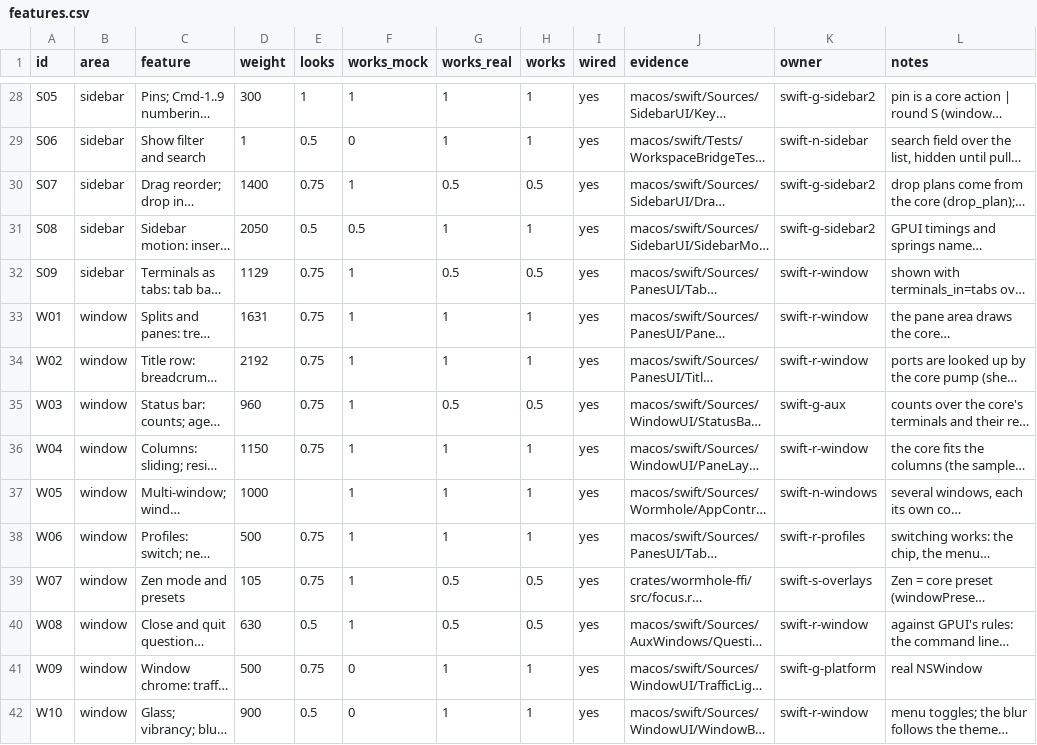
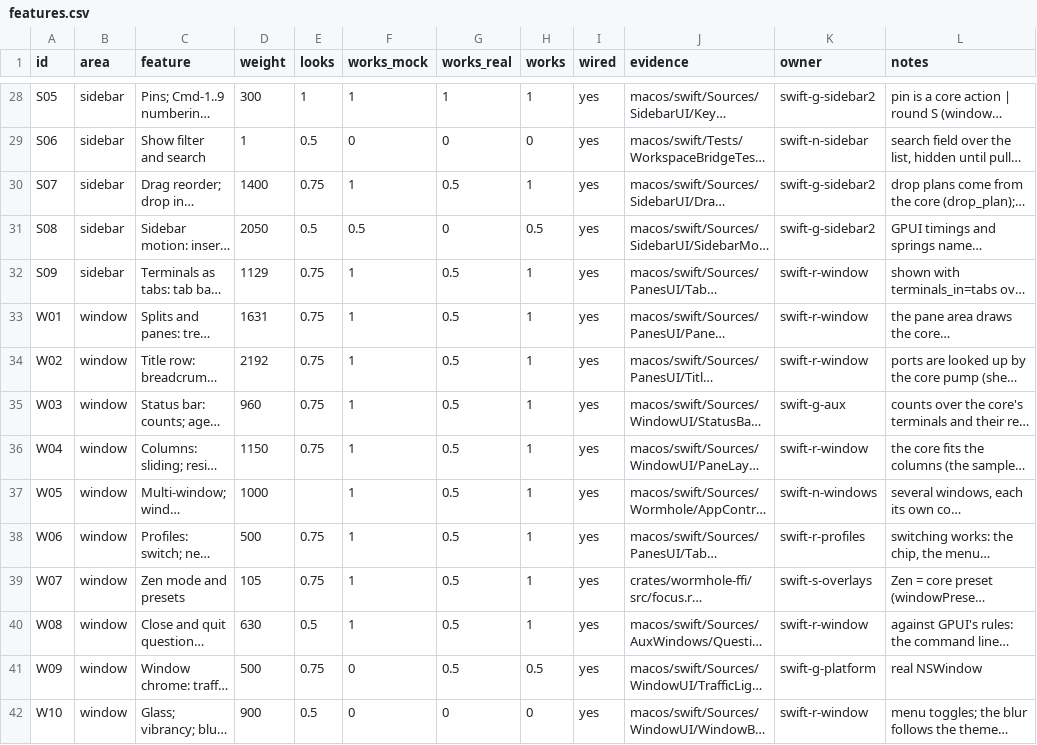
Before and after one commit to wormhole-terminal/wormhole, a CSV file: macos/parity/features.csv, drawn as a sheet; only a part is shown, gaps mark what is left out; long unchanged cells end in …; the diff covers the shown part only; the diff names each change by its address in the sheet, - before the commit and + after, or states it on an @@ line.

```diff
--- a/macos/parity/features.csv
+++ b/macos/parity/features.csv
-G29 (works_real): 1
+G29 (works_real): 0
-H29 (works): 1
+H29 (works): 0
-H30 (works): 0.5
+H30 (works): 1
-G31 (works_real): 1
+G31 (works_real): 0
-H31 (works): 1
+H31 (works): 0.5
-H32 (works): 0.5
+H32 (works): 1
-G33:G34 (works_real): 1
+G33:G34 (works_real): 0.5
-H35 (works): 0.5
+H35 (works): 1
-G36:G38 (works_real): 1
+G36:G38 (works_real): 0.5
-H39:H40 (works): 0.5
+H39:H40 (works): 1
-G41 (works_real): 1
+G41 (works_real): 0.5
-H41 (works): 1
+H41 (works): 0.5
-G42 (works_real): 1
+G42 (works_real): 0
-H42 (works): 1
+H42 (works): 0
```
Also changed, not shown: 104 edited cells elsewhere in this file, 2 other files.
